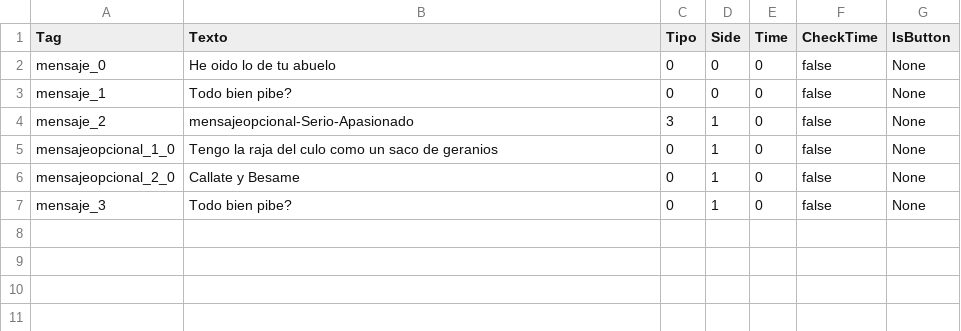
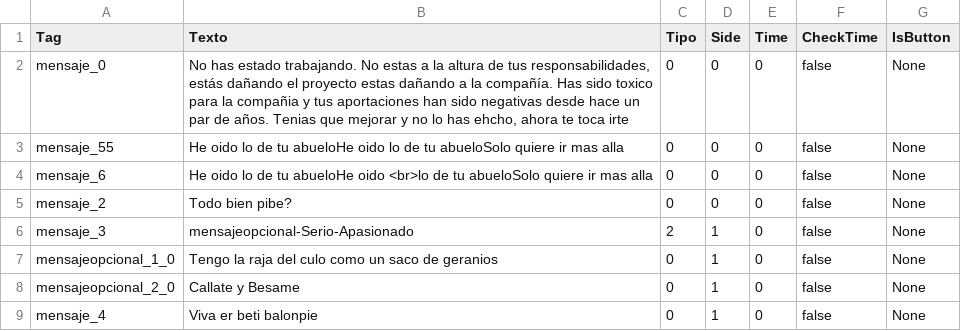
Before and after one commit to VoladorSapo/TesterJuego, a CSV file: Assets/Scripts/Mensajes/Hoja2.csv, drawn as a sheet.

```diff
--- a/Assets/Scripts/Mensajes/Hoja2.csv
+++ b/Assets/Scripts/Mensajes/Hoja2.csv
@@ -1,7 +1,9 @@
 Tag;Texto;Tipo;Side;Time;CheckTime;IsButton
-mensaje_0;He oido lo de tu abuelo;0;0;0;false;None
-mensaje_1;Todo bien pibe?;0;0;0;false;None
-mensaje_2;mensajeopcional-Serio-Apasionado;3;1;0;false;None
+mensaje_0;No has estado trabajando. No estas a la altura de tus responsabilidades, estás dañando el proyecto estas dañando a la compañía. Has sido toxico para la compañia y tus aportaciones han sido negativas desde hace un par de años. Tenias que mejorar y no lo has ehcho, ahora te toca irte;0;0;0;false;None
+mensaje_55;He oido lo de tu abueloHe oido lo de tu abueloSolo quiere ir mas alla;0;0;0;false;None
+mensaje_6;He oido lo de tu abueloHe oido <br>lo de tu abueloSolo quiere ir mas alla;0;0;0;false;None
+mensaje_2;Todo bien pibe?;0;0;0;false;None
+mensaje_3;mensajeopcional-Serio-Apasionado;2;1;0;false;None
 mensajeopcional_1_0;Tengo la raja del culo como un saco de geranios;0;1;0;false;None
 mensajeopcional_2_0;Callate y Besame;0;1;0;false;None
-mensaje_3;Todo bien pibe?;0;1;0;false;None
+mensaje_4;Viva er beti balonpie;0;1;0;false;None
```
Also changed, not shown: 8 other files.
